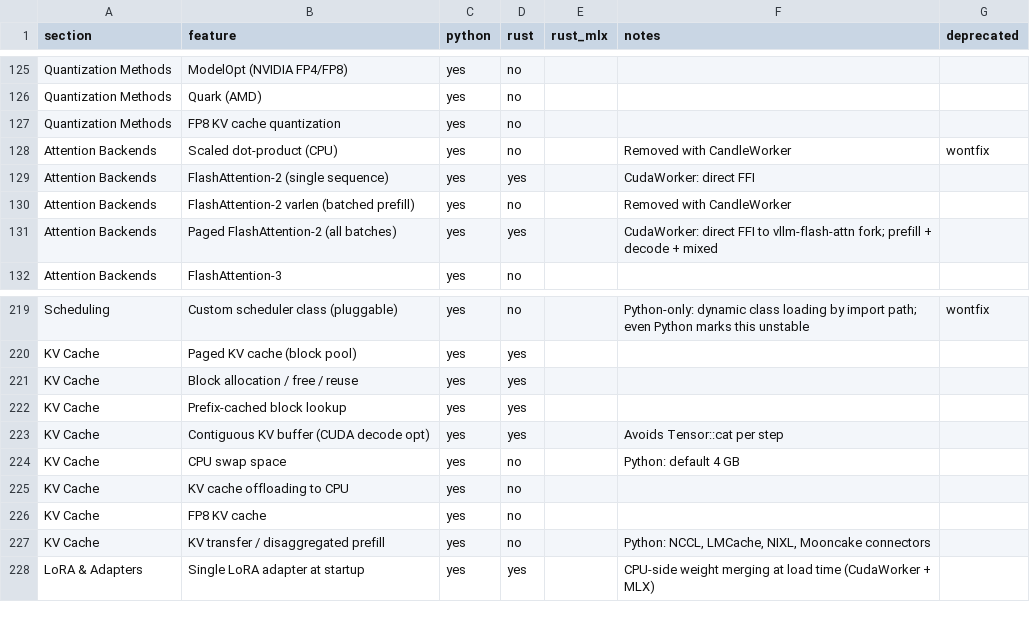
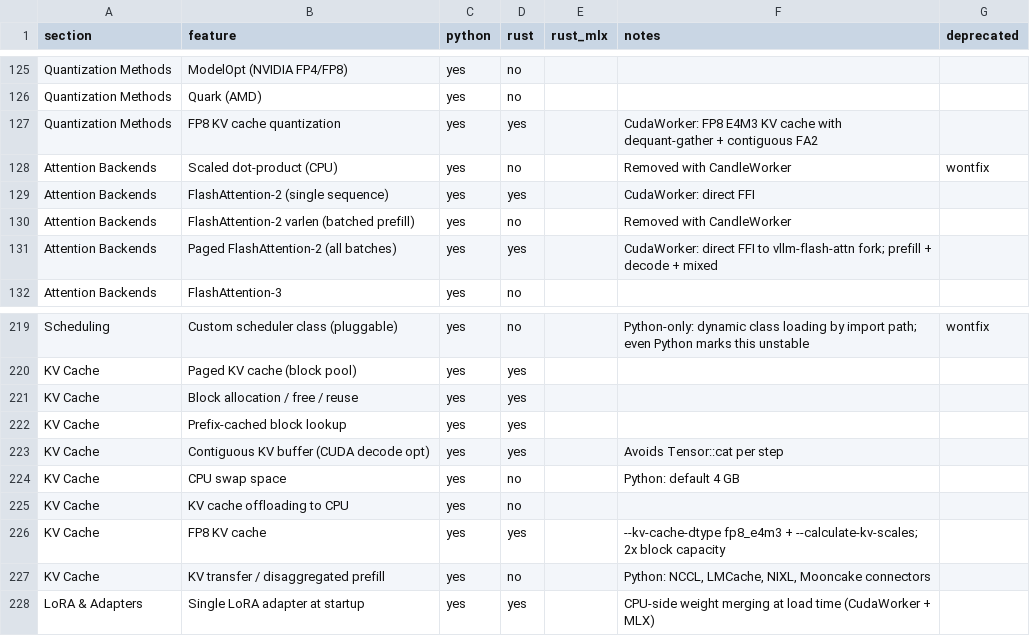
Before and after one commit to starpit/vllm, a CSV file: vllm-rs/parity.csv, drawn as a sheet; only a part is shown, gaps mark what is left out.

```diff
--- a/vllm-rs/parity.csv
+++ b/vllm-rs/parity.csv
@@ -126,3 +126,3 @@ Quantization Methods,ModelOpt (NVIDIA FP4/FP8),yes,no,,,
 Quantization Methods,Quark (AMD),yes,no,,,
-Quantization Methods,FP8 KV cache quantization,yes,no,,,
+Quantization Methods,FP8 KV cache quantization,yes,yes,,CudaWorker: FP8 E4M3 KV cache with dequant-gather + contiguous FA2,
 Attention Backends,Scaled dot-product (CPU),yes,no,,Removed with CandleWorker,wontfix
@@ -225,3 +225,3 @@ KV Cache,CPU swap space,yes,no,,Python: default 4 GB,
 KV Cache,KV cache offloading to CPU,yes,no,,,
-KV Cache,FP8 KV cache,yes,no,,,
+KV Cache,FP8 KV cache,yes,yes,,--kv-cache-dtype fp8_e4m3 + --calculate-kv-scales; 2x block capacity,
 KV Cache,KV transfer / disaggregated prefill,yes,no,,"Python: NCCL, LMCache, NIXL, Mooncake connectors",
```
Also changed, not shown: 22 other files.
